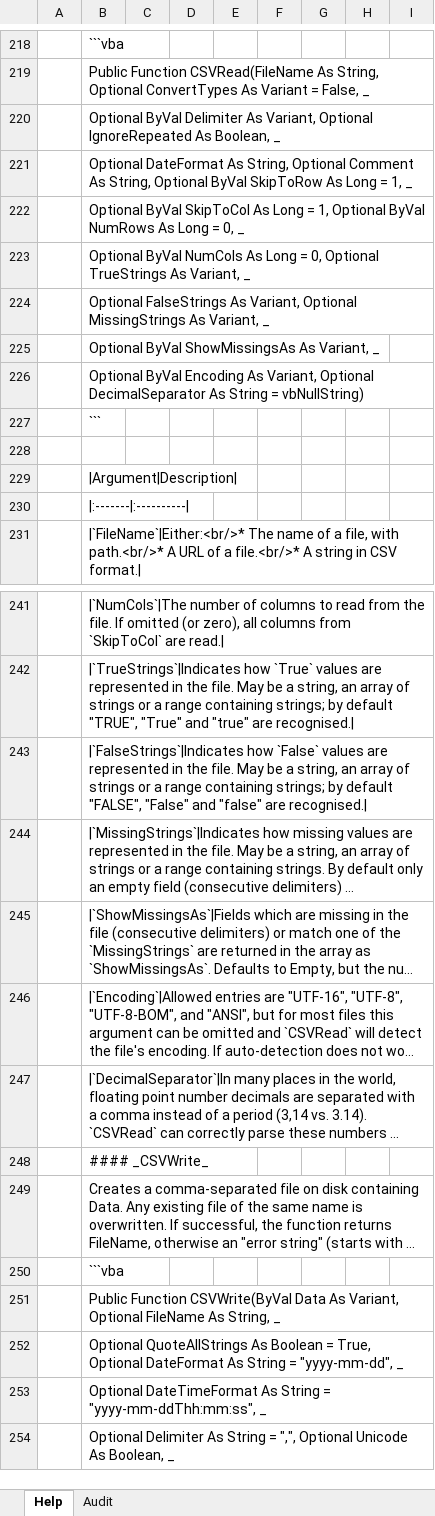
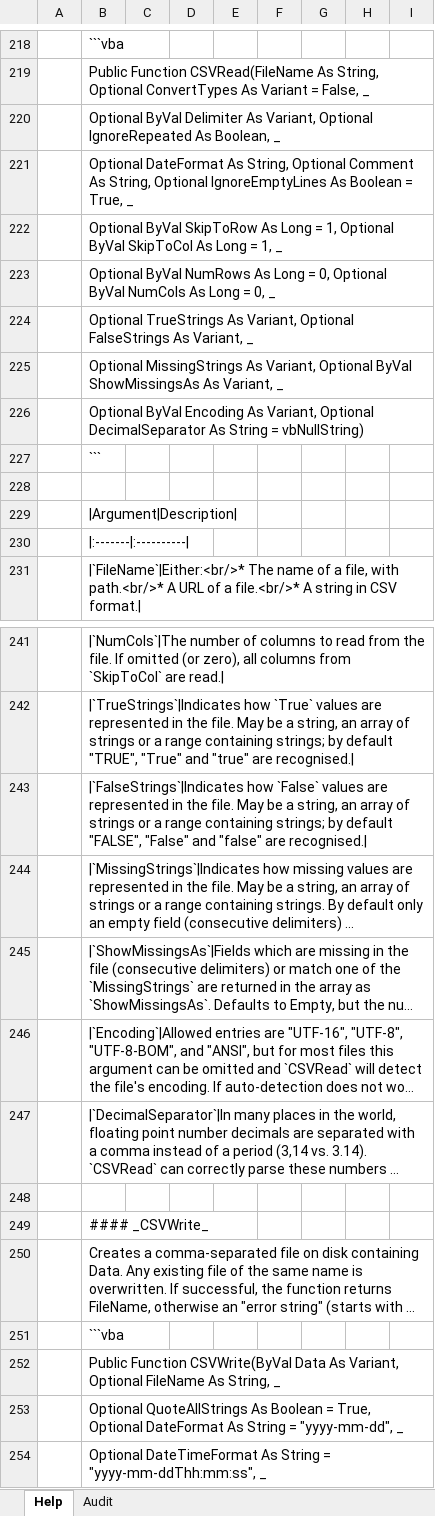
Before and after one commit to PGS62/VBA-CSV, an Excel workbook: workbook/VBA-CVS-HelpGenerator.xlsm, sheet Help, drawn as a sheet; only a part is shown, gaps mark what is left out; the shorter side is filled out with more unchanged rows; long unchanged cells end in …; values as stored, in another font and other column widths than the file's, no borders; conditional formats not drawn; the diff names each change by its address in the sheet, - before the commit and + after, or states it on an @@ line.

Commit message:
Update VBA-CVS-HelpGenerator.xlsm

```diff
--- a/workbook/VBA-CVS-HelpGenerator.xlsm (sheet Help)
+++ b/workbook/VBA-CVS-HelpGenerator.xlsm (sheet Help)
-B221: …String, Optional ByVal SkipToRow As Long = 1, _
+B221: …String, Optional IgnoreEmptyLines As Boolean = True, _
-B222: Optional ByVal SkipToCol As Long = 1, Optional ByVal NumRows As Long = 0, _
+B222: Optional ByVal SkipToRow As Long = 1, Optional ByVal SkipToCol As Long = 1, _
-B223: Optional ByVal NumCols As Long = 0, Optional TrueStrings As Variant, _
+B223: Optional ByVal NumRows As Long = 0, Optional ByVal NumCols As Long = 0, _
-B224: Optional FalseStrings As Variant, Optional MissingStrings As Variant,…
+B224: Optional TrueStrings As Variant, Optional FalseStrings As Variant,…
-B225: Optional ByVal ShowMissingsAs…
+B225: Optional MissingStrings As Variant, Optional ByVal ShowMissingsAs…
+row 248: (empty)
```
